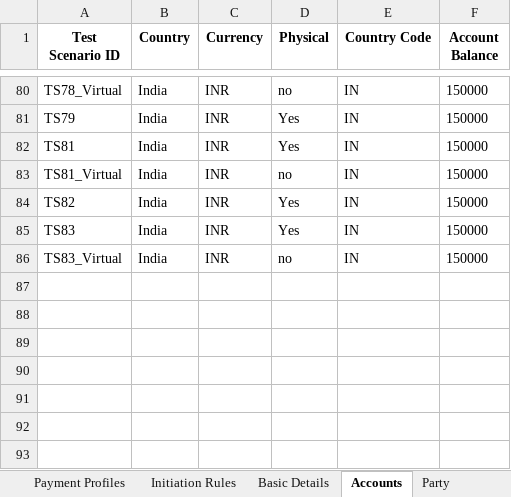
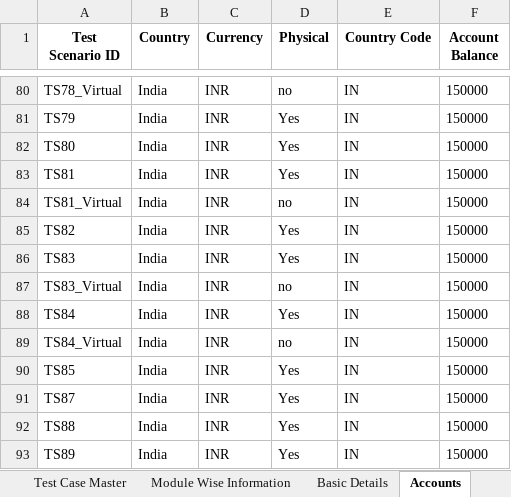
Before and after one commit to deepakdude938/upp, an Excel workbook: src/main/resources/upp-automation-testdata.xlsx, sheet Accounts, drawn as a sheet; only a part is shown, gaps mark what is left out; values as stored, in another font and other column widths than the file's, no borders; charts and pictures not drawn; the diff names each change by its address in the sheet, - before the commit and + after, or states it on an @@ line.

```diff
--- a/src/main/resources/upp-automation-testdata.xlsx (sheet Accounts)
+++ b/src/main/resources/upp-automation-testdata.xlsx (sheet Accounts)
+row 82: TS80 | India | INR | Yes | IN | 150000
+row 88: TS84 | India | INR | Yes | IN | 150000
+row 89: TS84_Virtual | India | INR | no | IN | 150000
+row 90: TS85 | India | INR | Yes | IN | 150000
+row 91: TS87 | India | INR | Yes | IN | 150000
+row 92: TS88 | India | INR | Yes | IN | 150000
+row 93: TS89 | India | INR | Yes | IN | 150000
```
Also changed, not shown: sheet Test Case Master, sheet Party, sheet Basic Details, sheet PArty API, sheet ODP Api, sheet Parties-Maker, 1 more sheet, other sheet tabs, hidden cells, charts or pictures, src/main/resources/BulkEcomm.xlsx, 27 other files.
